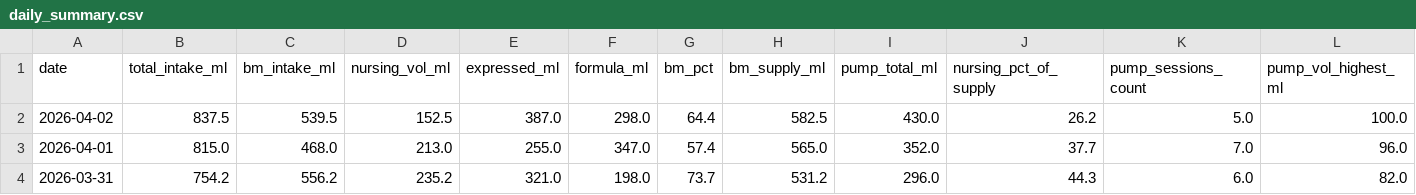
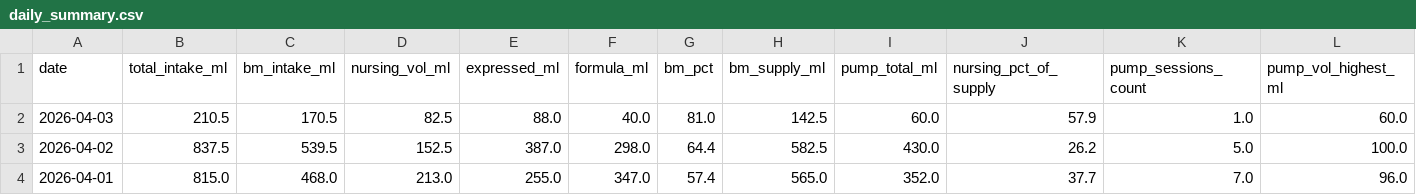
Before and after one commit to jaggiechu/breast-friend, a CSV file: daily_summary.csv, drawn as a sheet; only a part is shown; the shorter side is filled out with more unchanged rows; rows hold the shown columns only; the diff names each change by its address in the sheet, - before the commit and + after, or states it on an @@ line.

```diff
--- a/daily_summary.csv
+++ b/daily_summary.csv
+row 2: 2026-04-03 | 210.5 | 170.5 | 82.5 | 88.0 | 40.0 | 81.0 | 142.5 | 60.0 | 57.9 | 1.0 | 60.0
```
Also changed, not shown: session_detail.csv, 1 other file.
